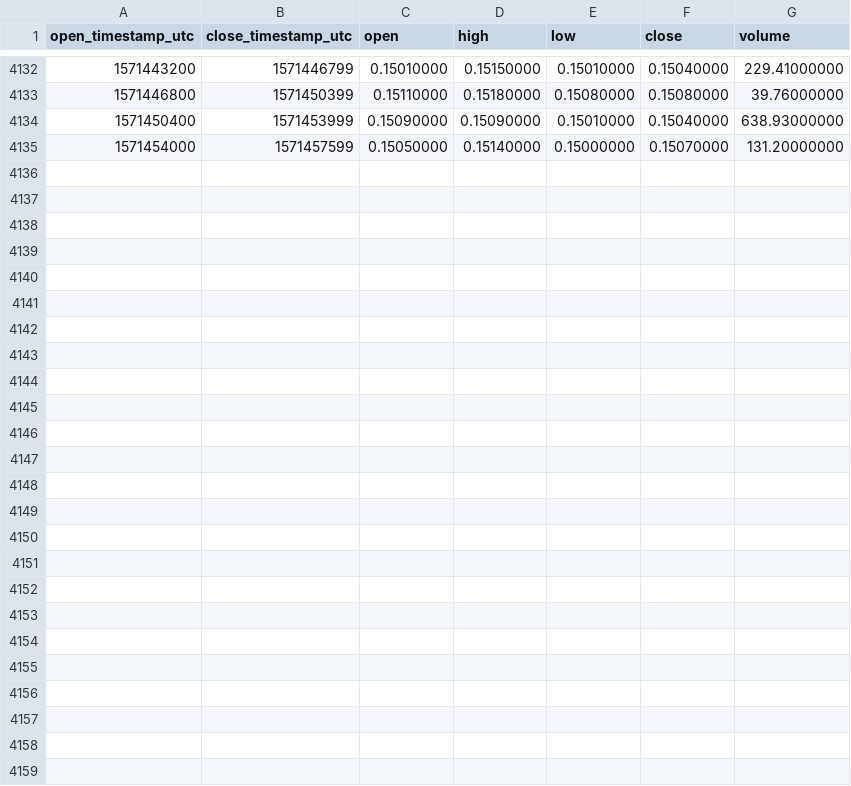
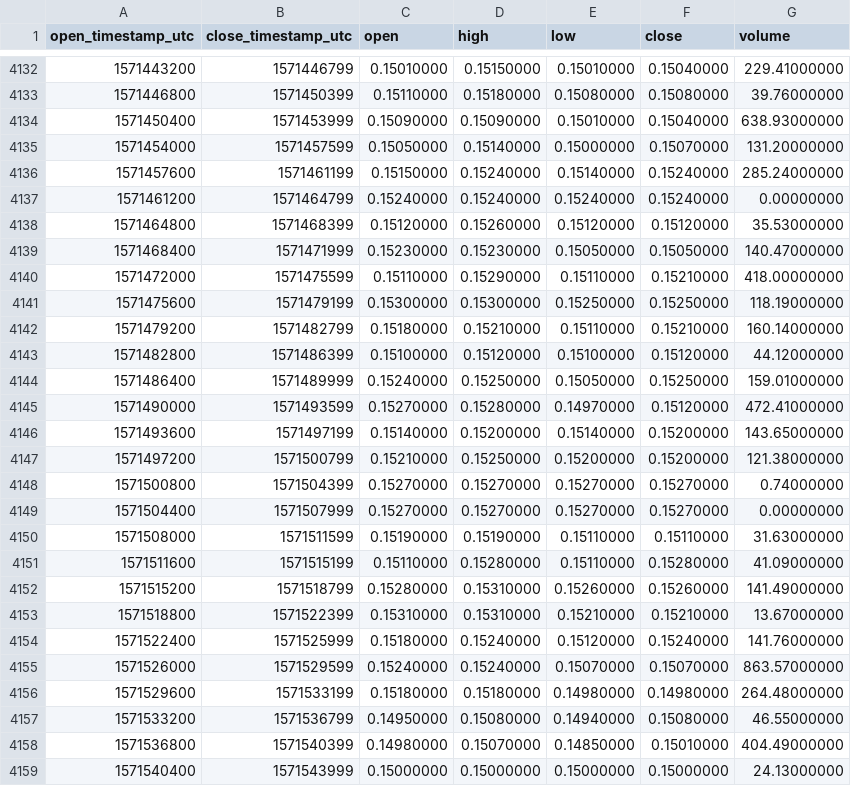
Before and after one commit to cryptobigbro/binance-ATOMBNB, a CSV file: binance-ATOMBNB-1h.csv, drawn as a sheet; only a part is shown, gaps mark what is left out.

Commit message:
Update OHLCV data.

```diff
--- a/binance-ATOMBNB-1h.csv
+++ b/binance-ATOMBNB-1h.csv
@@ -4135 +4135,25 @@ open_timestamp_utc,close_timestamp_utc,open,high,low,close,volume
 1571454000,1571457599,0.15050000,0.15140000,0.15000000,0.15070000,131.20000000
+1571457600,1571461199,0.15150000,0.15240000,0.15140000,0.15240000,285.24000000
+1571461200,1571464799,0.15240000,0.15240000,0.15240000,0.15240000,0.00000000
+1571464800,1571468399,0.15120000,0.15260000,0.15120000,0.15120000,35.53000000
+1571468400,1571471999,0.15230000,0.15230000,0.15050000,0.15050000,140.47000000
+1571472000,1571475599,0.15110000,0.15290000,0.15110000,0.15210000,418.00000000
+1571475600,1571479199,0.15300000,0.15300000,0.15250000,0.15250000,118.19000000
+1571479200,1571482799,0.15180000,0.15210000,0.15110000,0.15210000,160.14000000
+1571482800,1571486399,0.15100000,0.15120000,0.15100000,0.15120000,44.12000000
+1571486400,1571489999,0.15240000,0.15250000,0.15050000,0.15250000,159.01000000
+1571490000,1571493599,0.15270000,0.15280000,0.14970000,0.15120000,472.41000000
+1571493600,1571497199,0.15140000,0.15200000,0.15140000,0.15200000,143.65000000
+1571497200,1571500799,0.15210000,0.15250000,0.15200000,0.15200000,121.38000000
+1571500800,1571504399,0.15270000,0.15270000,0.15270000,0.15270000,0.74000000
+1571504400,1571507999,0.15270000,0.15270000,0.15270000,0.15270000,0.00000000
+1571508000,1571511599,0.15190000,0.15190000,0.15110000,0.15110000,31.63000000
+1571511600,1571515199,0.15110000,0.15280000,0.15110000,0.15280000,41.09000000
+1571515200,1571518799,0.15280000,0.15310000,0.15260000,0.15260000,141.49000000
+1571518800,1571522399,0.15310000,0.15310000,0.15210000,0.15210000,13.67000000
+1571522400,1571525999,0.15180000,0.15240000,0.15120000,0.15240000,141.76000000
+1571526000,1571529599,0.15240000,0.15240000,0.15070000,0.15070000,863.57000000
+1571529600,1571533199,0.15180000,0.15180000,0.14980000,0.14980000,264.48000000
+1571533200,1571536799,0.14950000,0.15080000,0.14940000,0.15080000,46.55000000
+1571536800,1571540399,0.14980000,0.15070000,0.14850000,0.15010000,404.49000000
+1571540400,1571543999,0.15000000,0.15000000,0.15000000,0.15000000,24.13000000
```
Also changed, not shown: binance-ATOMBNB-1d.csv.
